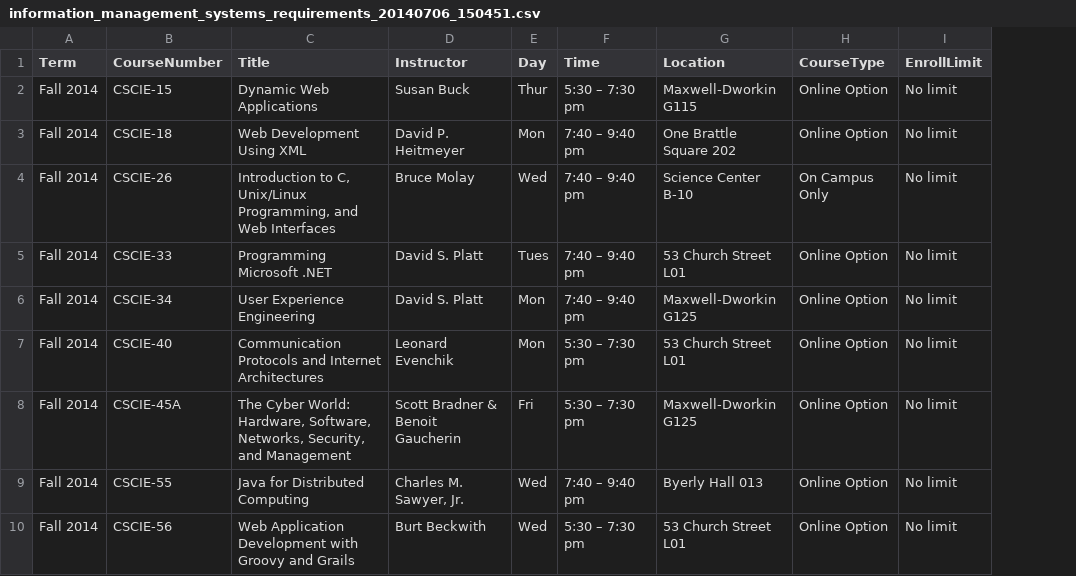
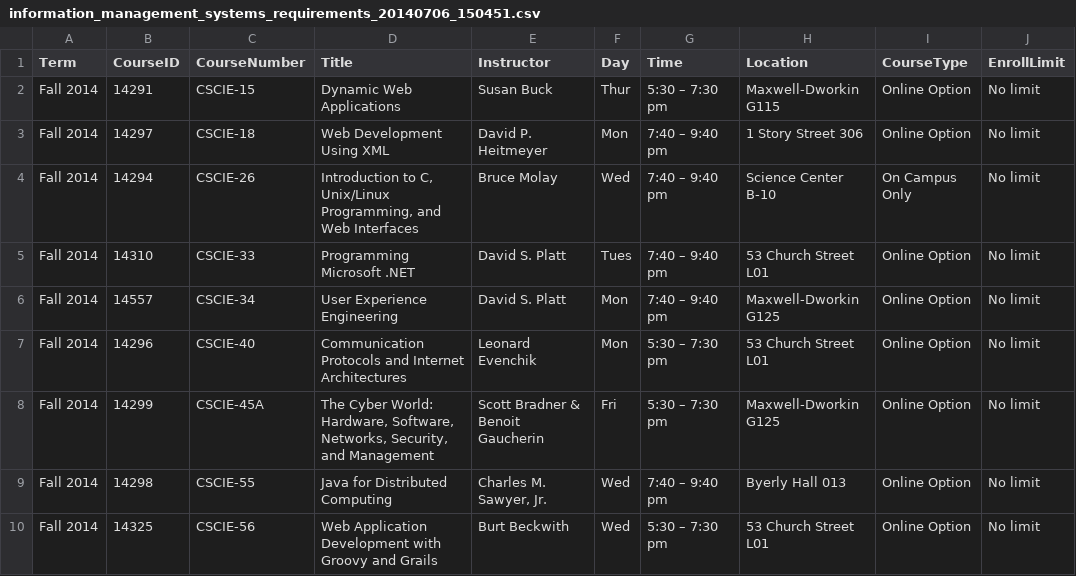
Before and after one commit to beebha/Thesis, a CSV file: DataScraping/output/information_management_systems_requirements_20140706_150451.csv, drawn as a sheet; only a part is shown; addresses are those after the commit; the diff covers the shown part only; the diff names each change by its address in the sheet, - before the commit and + after, or states it on an @@ line.

Commit message:
Data scraping for latest and greatest course information

```diff
--- a/DataScraping/output/information_management_systems_requirements_20140706_150451.csv
+++ b/DataScraping/output/information_management_systems_requirements_20140706_150451.csv
+column B (CourseID), rows 2-10: 14291 | 14297 | 14294 | 14310 | 14557 | 14296 | 14299 | 14298 | 14325
-H3 (Location): One Brattle Square 202
+H3 (Location): 1 Story Street 306
```
Also changed, not shown: 6 edited cells elsewhere in this file, DB/data/digital_media_arts_and_instructional_design_requirements.csv, DB/data/information_management_systems_requirements.csv, 16 other files.
